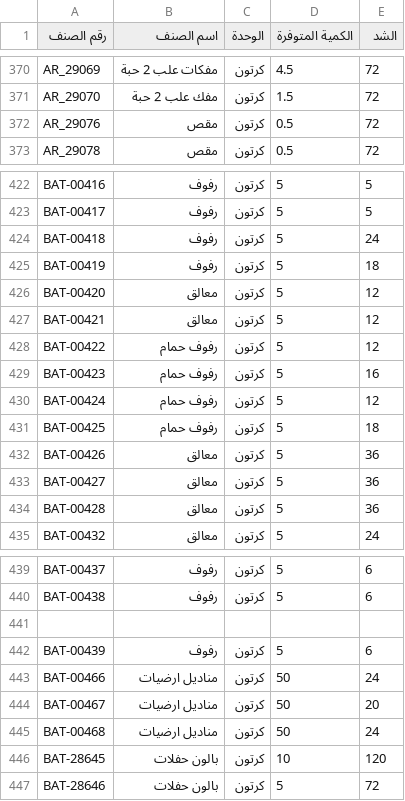
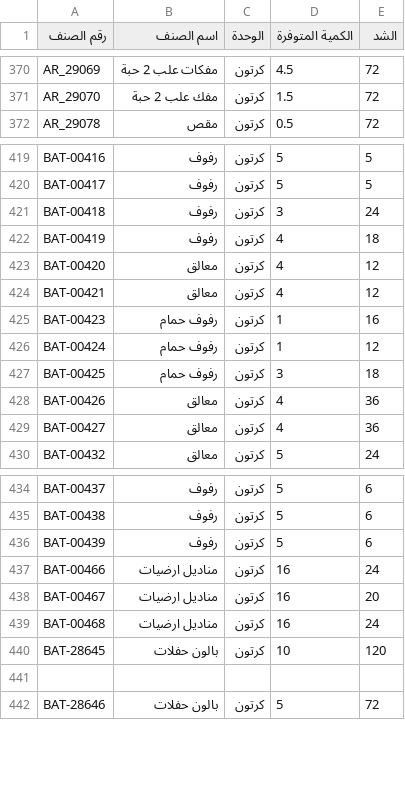
Before and after one commit to al-hzmi/inventory-system, a TSV file: data/riyadh.tsv, drawn as a sheet; only a part is shown, gaps mark what is left out; the diff covers the shown part only.

Commit message:
Adjust item prices in riyadh.tsv
Updated prices for several items in the riyadh.tsv file.

```diff
--- a/data/riyadh.tsv
+++ b/data/riyadh.tsv
@@ -371,3 +371,2 @@ AR_29069	مفكات علب 2 حبة	كرتون	4.5	72
 AR_29070	مفك علب 2 حبة	كرتون	1.5	72			
-AR_29076	مقص	كرتون	0.5	72			
 AR_29078	مقص	كرتون	0.5	72			
@@ -423,13 +420,11 @@ BAT-00416	رفوف	كرتون	5	5
 BAT-00417	رفوف	كرتون	5	5			
-BAT-00418	رفوف	كرتون	5	24			
-BAT-00419	رفوف	كرتون	5	18			
-BAT-00420	معالق	كرتون	5	12			
-BAT-00421	معالق	كرتون	5	12			
-BAT-00422	رفوف حمام	كرتون	5	12			
-BAT-00423	رفوف حمام	كرتون	5	16			
-BAT-00424	رفوف حمام	كرتون	5	12			
-BAT-00425	رفوف حمام	كرتون	5	18			
-BAT-00426	معالق	كرتون	5	36			
-BAT-00427	معالق	كرتون	5	36			
-BAT-00428	معالق	كرتون	5	36			
+BAT-00418	رفوف	كرتون	3	24			
+BAT-00419	رفوف	كرتون	4	18			
+BAT-00420	معالق	كرتون	4	12			
+BAT-00421	معالق	كرتون	4	12			
+BAT-00423	رفوف حمام	كرتون	1	16			
+BAT-00424	رفوف حمام	كرتون	1	12			
+BAT-00425	رفوف حمام	كرتون	3	18			
+BAT-00426	معالق	كرتون	4	36			
+BAT-00427	معالق	كرتون	4	36			
 BAT-00432	معالق	كرتون	5	24			
@@ -440,8 +435,8 @@ BAT-00437	رفوف	كرتون	5	6
 BAT-00438	رفوف	كرتون	5	6			
+BAT-00439	رفوف	كرتون	5	6			
+BAT-00466	مناديل ارضيات	كرتون	16	24			
+BAT-00467	مناديل ارضيات	كرتون	16	20			
+BAT-00468	مناديل ارضيات	كرتون	16	24			
+BAT-28645	بالون حفلات	كرتون	10	120			
 							
-BAT-00439	رفوف	كرتون	5	6			
-BAT-00466	مناديل ارضيات	كرتون	50	24			
-BAT-00467	مناديل ارضيات	كرتون	50	20			
-BAT-00468	مناديل ارضيات	كرتون	50	24			
-BAT-28645	بالون حفلات	كرتون	10	120			
 BAT-28646	بالون حفلات	كرتون	5	72			
```
Also changed, not shown: 4 added rows, 8 removed rows and 13 edited cells elsewhere in this file.
